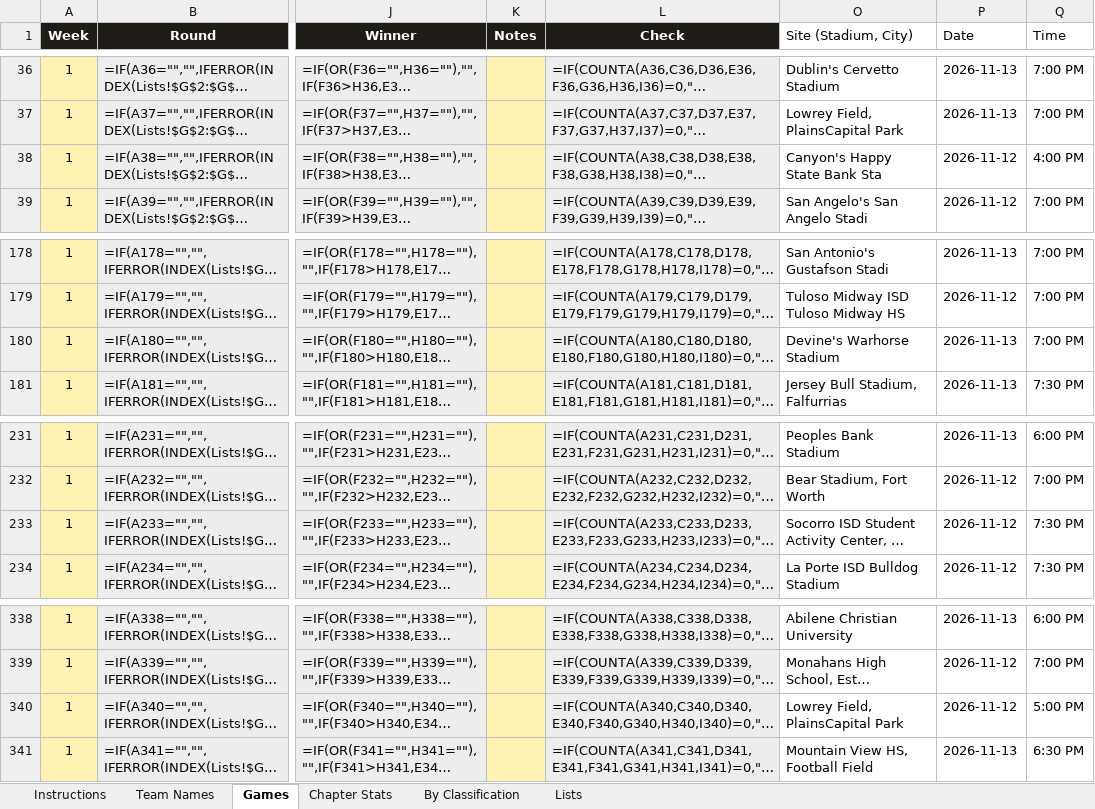
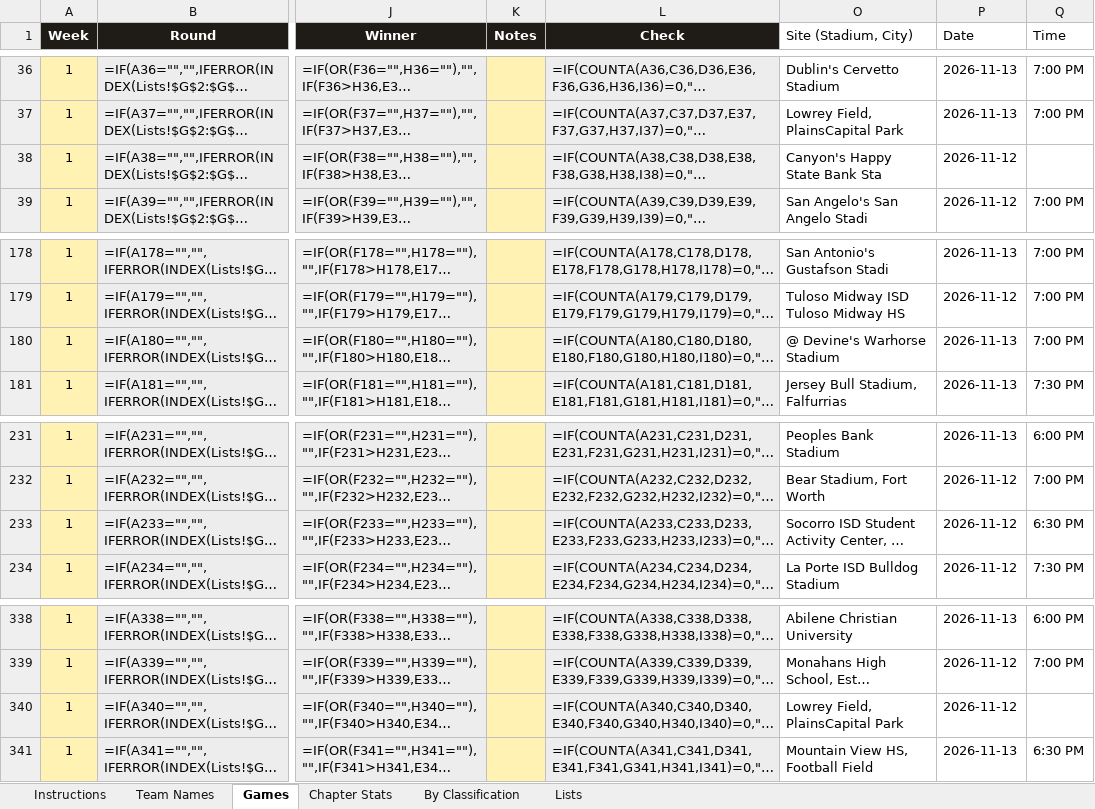
Before and after one commit to colemic2006/texasplayoffs, an Excel workbook: season/2026/2026_season.xlsx, sheet Games, drawn as a sheet; only a part is shown, gaps mark what is left out; long unchanged cells end in …; values as stored, in another font and other column widths than the file's, no borders; formulas without a stored value are shown as written; conditional formats not drawn; the diff names each change by its address in the sheet, - before the commit and + after, or states it on an @@ line.

```diff
--- a/season/2026/2026_season.xlsx (sheet Games)
+++ b/season/2026/2026_season.xlsx (sheet Games)
-Q38 (Time): 4:00 PM
+Q38 (Time): (empty)
-O180 (Site (Stadium, City)): Devine's Warhorse Stadium
+O180 (Site (Stadium, City)): @ Devine's Warhorse Stadium
-Q233 (Time): 7:30 PM
+Q233 (Time): 6:30 PM
-Q340 (Time): 5:00 PM
+Q340 (Time): (empty)
```
Also changed, not shown: 4 other files.
